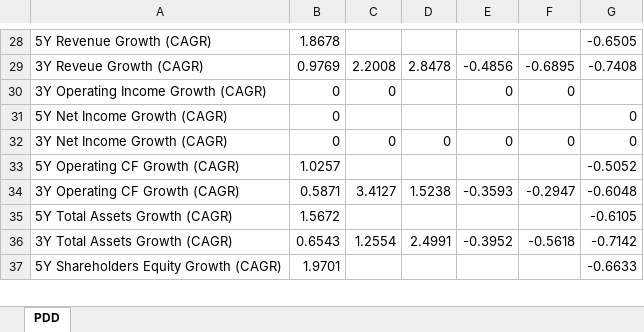
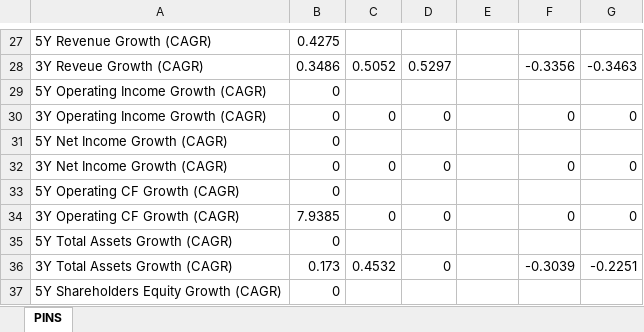
Before and after one commit to fanhui3/stockrow_equity_valuation, an Excel workbook: data/growth.xlsx, sheet PINS, drawn as a sheet; only a part is shown, gaps mark what is left out; values as stored, in another font and other column widths than the file's, no borders; addresses are those after the commit; the diff covers the shown part only; the diff names each change by its address in the sheet, - before the commit and + after, or states it on an @@ line.

```diff
--- a/data/growth.xlsx (sheet PINS)
+++ b/data/growth.xlsx (sheet PINS)
-sheet tab: PDD
+sheet tab: PINS
-B27: 1.8678
+B27: 0.4275
-G27: -0.6505
+G27: (empty)
-B28: 0.9769
+B28: 0.3486
-C28: 2.2008
+C28: 0.5052
-D28: 2.8478
+D28: 0.5297
-E28: -0.4856
+E28: (empty)
-F28: -0.6895
+F28: -0.3356
-G28: -0.7408
+G28: -0.3463
+row 29: 5Y Operating Income Growth (CAGR) | 0
-D30: (empty)
+D30: 0
-E30: 0
+E30: (empty)
-G30: (empty)
+G30: 0
-G31: 0
+G31: (empty)
-E32: 0
+E32: (empty)
-B33: 1.0257
+B33: 0
-G33: -0.5052
+G33: (empty)
-B34: 0.5871
+B34: 7.9385
-C34: 3.4127
+C34: 0
-D34: 1.5238
+D34: 0
-E34: -0.3593
+E34: (empty)
-F34: -0.2947
+F34: 0
-G34: -0.6048
+G34: 0
-B35: 1.5672
+B35: 0
-G35: -0.6105
+G35: (empty)
-B36: 0.6543
+B36: 0.173
-C36: 1.2554
+C36: 0.4532
-D36: 2.4991
+D36: 0
-E36: -0.3952
+E36: (empty)
-F36: -0.5618
+F36: -0.3039
-G36: -0.7142
+G36: -0.2251
-B37: 1.9701
+B37: 0
-G37: -0.6633
+G37: (empty)
```
Also changed, not shown: 1 removed row and 137 edited cells elsewhere in this sheet, data/balance_sheet.xlsx, data/cash_flow.xlsx, 13 other files.
